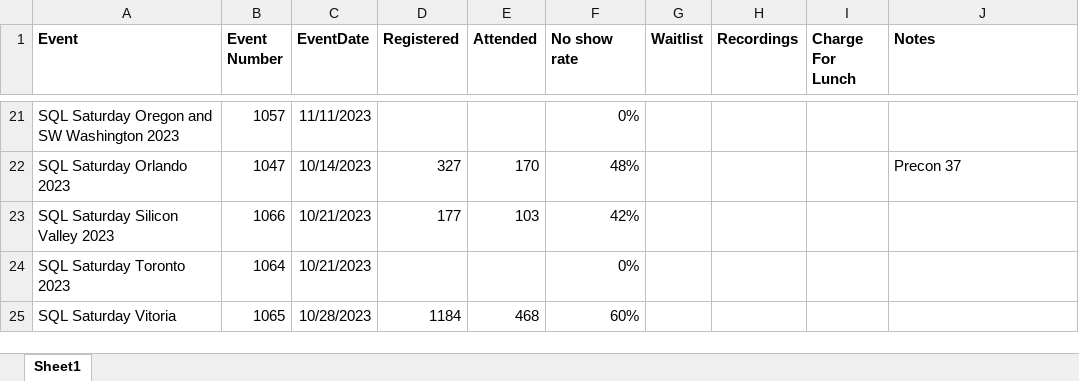
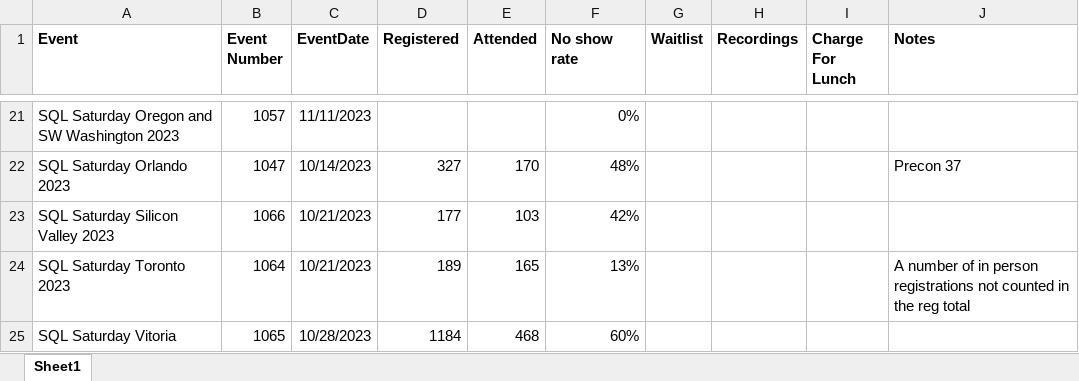
Before and after one commit to sqlsaturday/sqlsatwebsite, an Excel workbook: assets/misc/2023/2023_Attendance.xlsx, sheet Sheet1, drawn as a sheet; only a part is shown, gaps mark what is left out; values as stored, in another font and other column widths than the file's, no borders; the diff names each change by its address in the sheet, - before the commit and + after, or states it on an @@ line.

Commit message:
attendance update

```diff
--- a/assets/misc/2023/2023_Attendance.xlsx (sheet Sheet1)
+++ b/assets/misc/2023/2023_Attendance.xlsx (sheet Sheet1)
-D24 (Registered): (empty)
+D24 (Registered): 189
-E24 (Attended): (empty)
+E24 (Attended): 165
-F24 (No show rate): 0%
+F24 (No show rate): 13%
-J24 (Notes): (empty)
+J24 (Notes): A number of in person registrations not counted in the reg total
```
